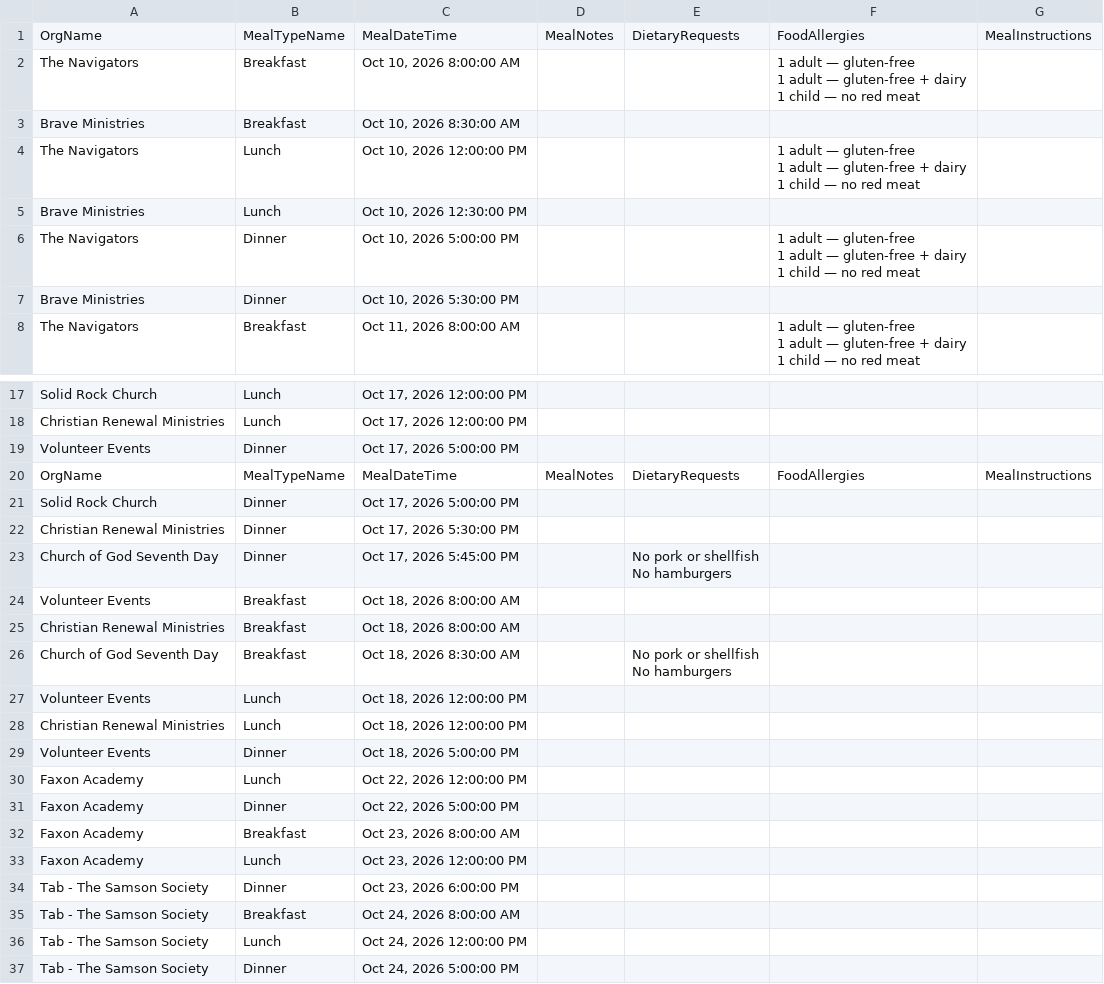
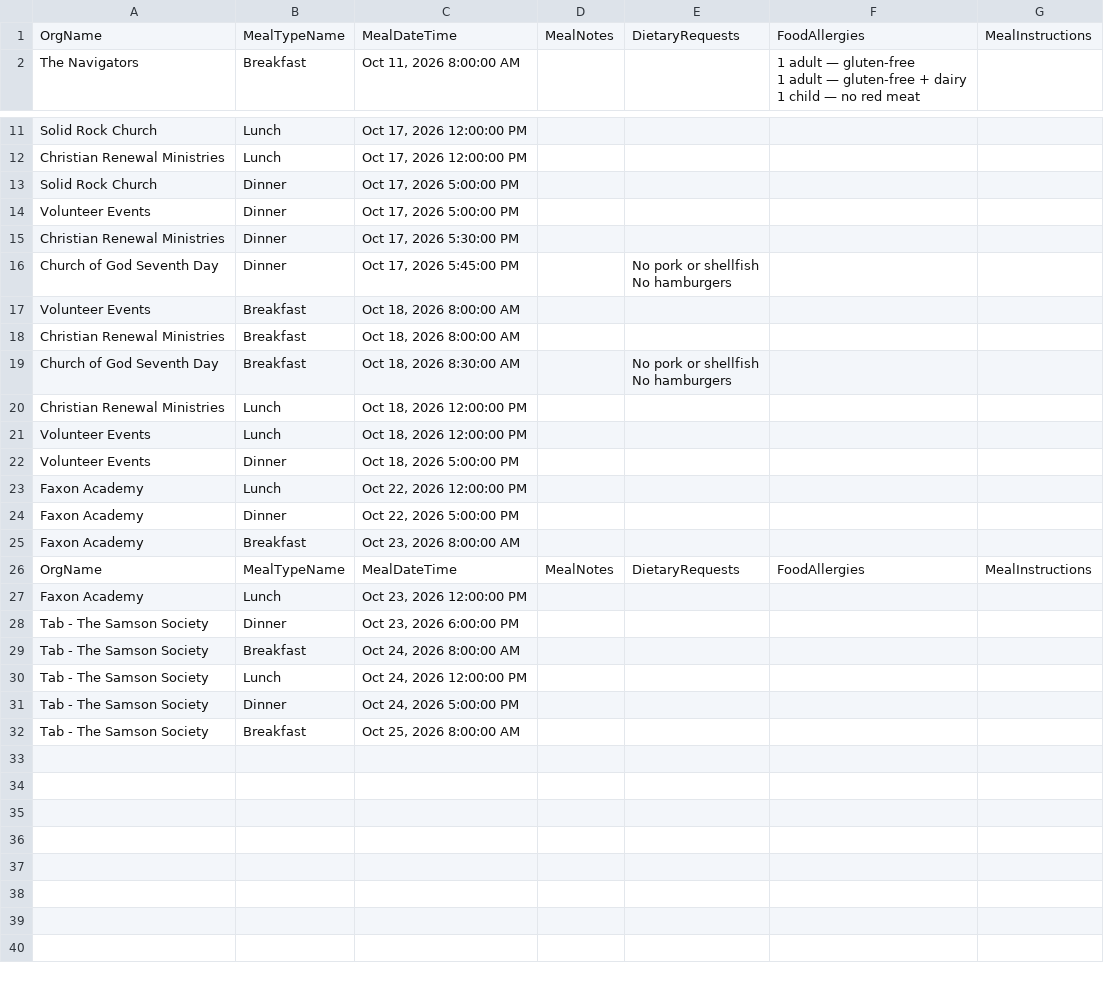
Before and after one commit to solomon123james-cmd/fhl-dashboard-data, a CSV file: data/Meal_Info_Report.csv, drawn as a sheet; only a part is shown, gaps mark what is left out.

Commit message:
sync: update data/Meal_Info_Report.csv

```diff
--- a/data/Meal_Info_Report.csv
+++ b/data/Meal_Info_Report.csv
@@ -1,14 +1,2 @@
 OrgName,MealTypeName,MealDateTime,MealNotes,DietaryRequests,FoodAllergies,MealInstructions
-The Navigators,Breakfast,"Oct 10, 2026 8:00:00 AM",,,"1 adult — gluten-free
-1 adult — gluten-free + dairy
-1 child — no red meat ",
-Brave Ministries,Breakfast,"Oct 10, 2026 8:30:00 AM",,,,
-The Navigators,Lunch,"Oct 10, 2026 12:00:00 PM",,,"1 adult — gluten-free
-1 adult — gluten-free + dairy
-1 child — no red meat ",
-Brave Ministries,Lunch,"Oct 10, 2026 12:30:00 PM",,,,
-The Navigators,Dinner,"Oct 10, 2026 5:00:00 PM",,,"1 adult — gluten-free
-1 adult — gluten-free + dairy
-1 child — no red meat ",
-Brave Ministries,Dinner,"Oct 10, 2026 5:30:00 PM",,,,
 The Navigators,Breakfast,"Oct 11, 2026 8:00:00 AM",,,"1 adult — gluten-free
@@ -31,5 +19,4 @@ Solid Rock Church,Lunch,"Oct 17, 2026 12:00:00 PM",,,,
 Christian Renewal Ministries,Lunch,"Oct 17, 2026 12:00:00 PM",,,,
+Solid Rock Church,Dinner,"Oct 17, 2026 5:00:00 PM",,,,
 Volunteer Events,Dinner,"Oct 17, 2026 5:00:00 PM",,,,
-OrgName,MealTypeName,MealDateTime,MealNotes,DietaryRequests,FoodAllergies,MealInstructions
-Solid Rock Church,Dinner,"Oct 17, 2026 5:00:00 PM",,,,
 Christian Renewal Ministries,Dinner,"Oct 17, 2026 5:30:00 PM",,,,
@@ -41,4 +28,4 @@ Church of God Seventh Day,Breakfast,"Oct 18, 2026 8:30:00 AM",,"No pork or shell
 No hamburgers",,
+Christian Renewal Ministries,Lunch,"Oct 18, 2026 12:00:00 PM",,,,
 Volunteer Events,Lunch,"Oct 18, 2026 12:00:00 PM",,,,
-Christian Renewal Ministries,Lunch,"Oct 18, 2026 12:00:00 PM",,,,
 Volunteer Events,Dinner,"Oct 18, 2026 5:00:00 PM",,,,
@@ -47,2 +34,3 @@ Faxon Academy,Dinner,"Oct 22, 2026 5:00:00 PM",,,,
 Faxon Academy,Breakfast,"Oct 23, 2026 8:00:00 AM",,,,
+OrgName,MealTypeName,MealDateTime,MealNotes,DietaryRequests,FoodAllergies,MealInstructions
 Faxon Academy,Lunch,"Oct 23, 2026 12:00:00 PM",,,,
@@ -52 +40,2 @@ Tab - The Samson Society,Lunch,"Oct 24, 2026 12:00:00 PM",,,,
 Tab - The Samson Society,Dinner,"Oct 24, 2026 5:00:00 PM",,,,
+Tab - The Samson Society,Breakfast,"Oct 25, 2026 8:00:00 AM",,,,
```
